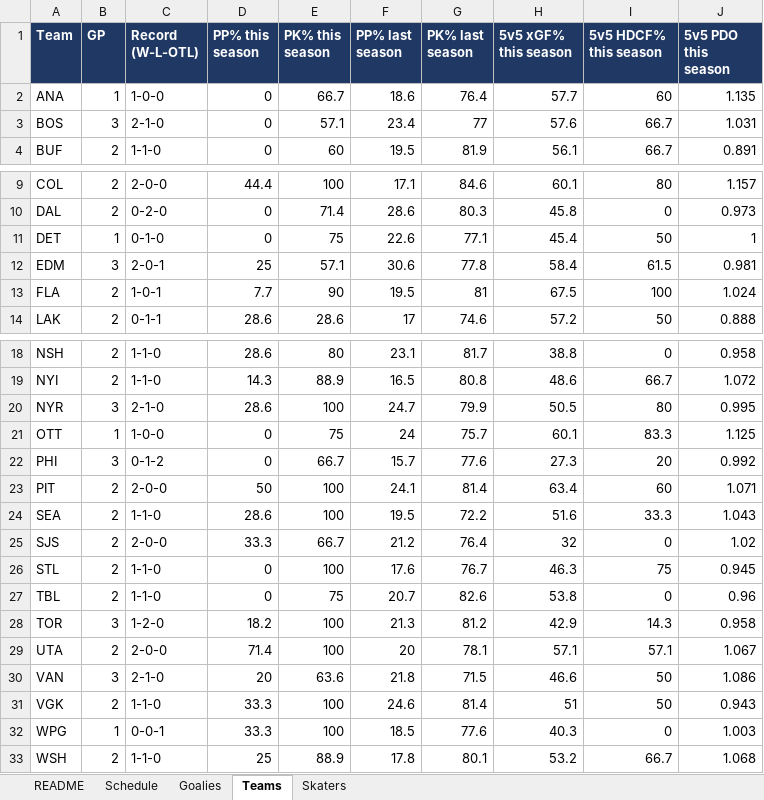
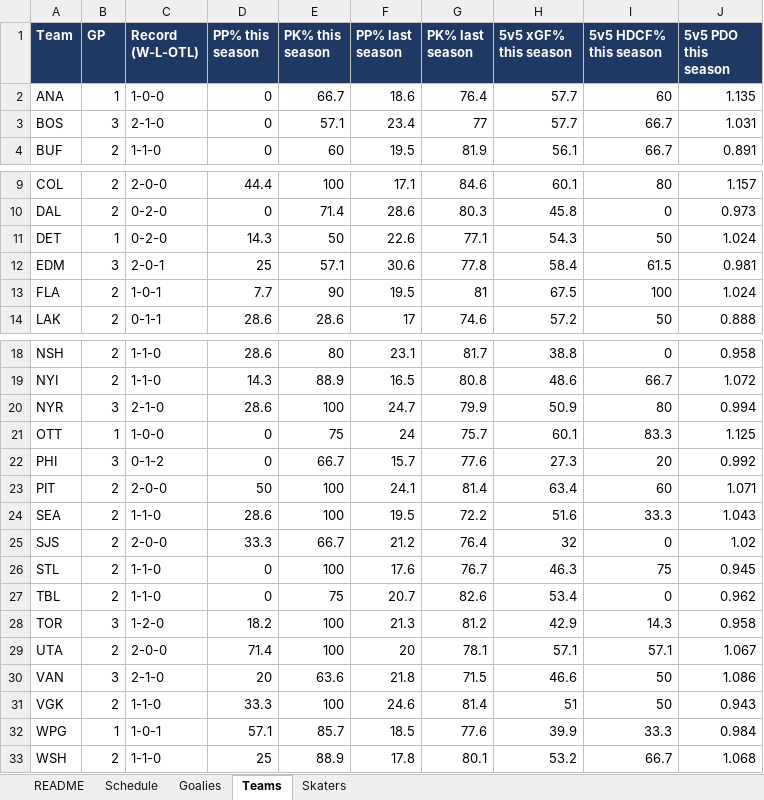
Before and after one commit to vimmer77/nhl-data, an Excel workbook: output/nhl_daily_data.xlsx, sheet Teams, drawn as a sheet; only a part is shown, gaps mark what is left out; values as stored, in another font and other column widths than the file's, no borders; the diff names each change by its address in the sheet, - before the commit and + after, or states it on an @@ line.

```diff
--- a/output/nhl_daily_data.xlsx (sheet Teams)
+++ b/output/nhl_daily_data.xlsx (sheet Teams)
-H3 (5v5 xGF% this season): 57.6
+H3 (5v5 xGF% this season): 57.7
-C11 (Record (W-L-OTL)): 0-1-0
+C11 (Record (W-L-OTL)): 0-2-0
-D11 (PP% this season): 0
+D11 (PP% this season): 14.3
-E11 (PK% this season): 75
+E11 (PK% this season): 50
-H11 (5v5 xGF% this season): 45.4
+H11 (5v5 xGF% this season): 54.3
-J11 (5v5 PDO this season): 1
+J11 (5v5 PDO this season): 1.024
-H20 (5v5 xGF% this season): 50.5
+H20 (5v5 xGF% this season): 50.9
-J20 (5v5 PDO this season): 0.995
+J20 (5v5 PDO this season): 0.994
-H27 (5v5 xGF% this season): 53.8
+H27 (5v5 xGF% this season): 53.4
-J27 (5v5 PDO this season): 0.96
+J27 (5v5 PDO this season): 0.962
-C32 (Record (W-L-OTL)): 0-0-1
+C32 (Record (W-L-OTL)): 1-0-1
-D32 (PP% this season): 33.3
+D32 (PP% this season): 57.1
-E32 (PK% this season): 100
+E32 (PK% this season): 85.7
-H32 (5v5 xGF% this season): 40.3
+H32 (5v5 xGF% this season): 39.9
-I32 (5v5 HDCF% this season): 0
+I32 (5v5 HDCF% this season): 33.3
-J32 (5v5 PDO this season): 1.003
+J32 (5v5 PDO this season): 0.984
```
Also changed, not shown: sheet Skaters, sheet Goalies, sheet README, 8 other files.
